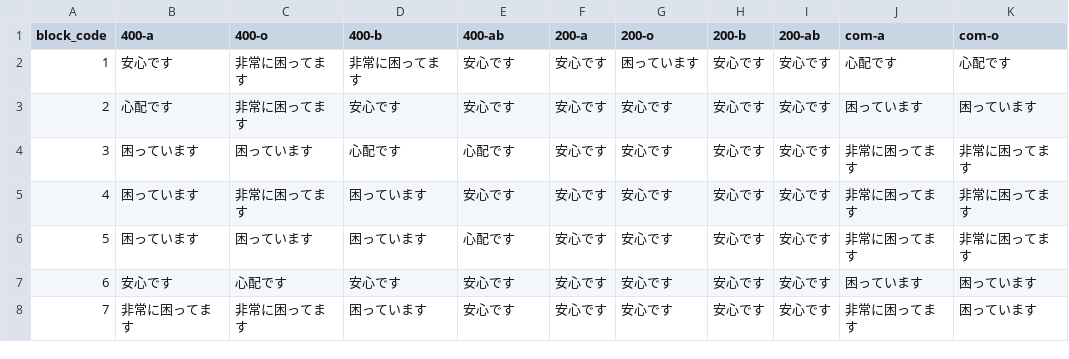
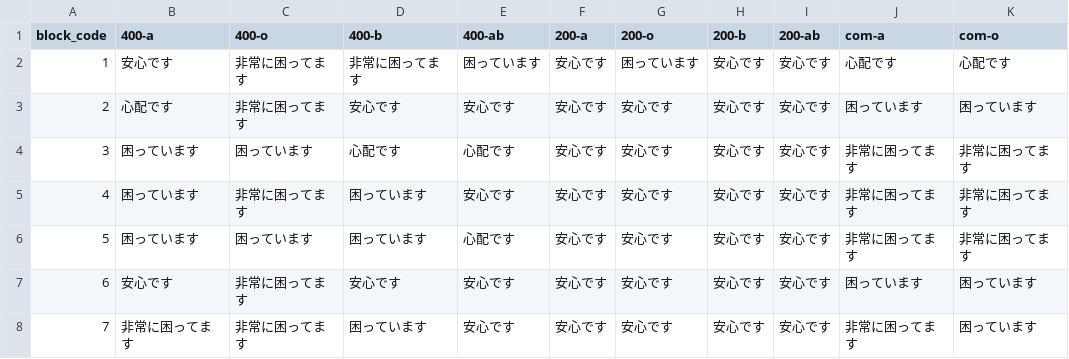
Before and after one commit to 5522079/kenketsu-navi, a CSV file: data/BloodStock_5-20.csv (was data/BloodStock_5-16.csv), drawn as a sheet; only a part is shown; the diff names each change by its address in the sheet, - before the commit and + after, or states it on an @@ line.

```diff
--- a/data/BloodStock_5-16.csv
+++ b/data/BloodStock_5-20.csv
-E2 (400-ab): 安心です
+E2 (400-ab): 困っています
-C7 (400-o): 心配です
+C7 (400-o): 非常に困ってます
```
